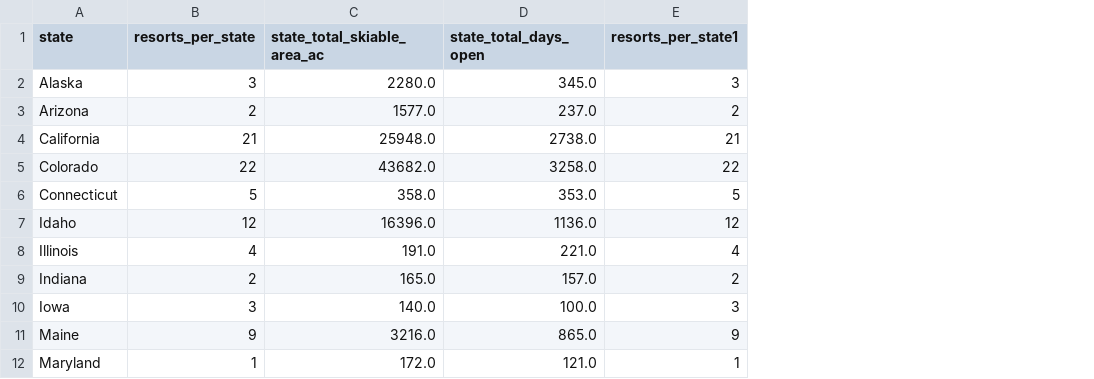
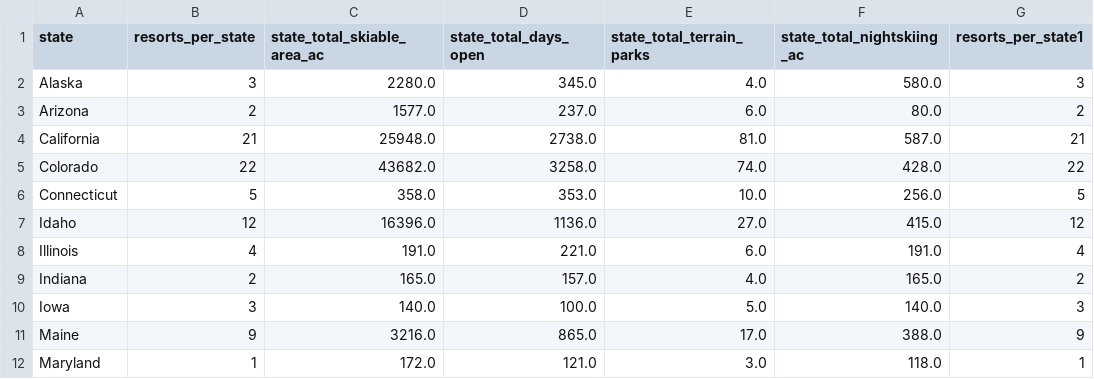
Before and after one commit to ErockMahan1/DataScienceGuidedCapstone, a CSV file: data/state_summary.csv, drawn as a sheet; only a part is shown; the diff names each change by its address in the sheet, - before the commit and + after, or states it on an @@ line.

```diff
--- a/data/state_summary.csv
+++ b/data/state_summary.csv
+column E (state_total_terrain_parks), rows 2-12: 4.0 | 6.0 | 81.0 | 74.0 | 10.0 | 27.0 | 6.0 | 4.0 | 5.0 | 17.0 | 3.0
+column F (state_total_nightskiing_ac), rows 2-12: 580.0 | 80.0 | 587.0 | 428.0 | 256.0 | 415.0 | 191.0 | 165.0 | 140.0 | 388.0 | 118.0
```
Also changed, not shown: 1 other file.
